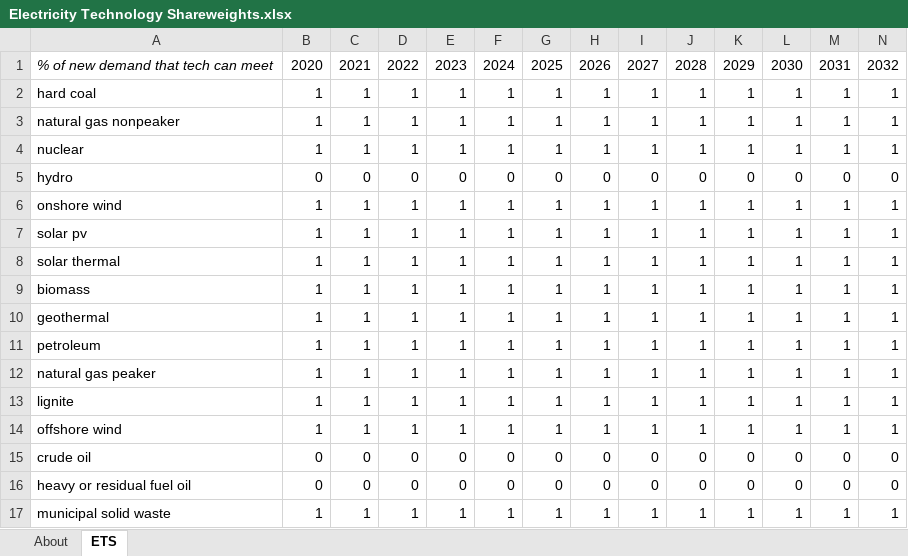
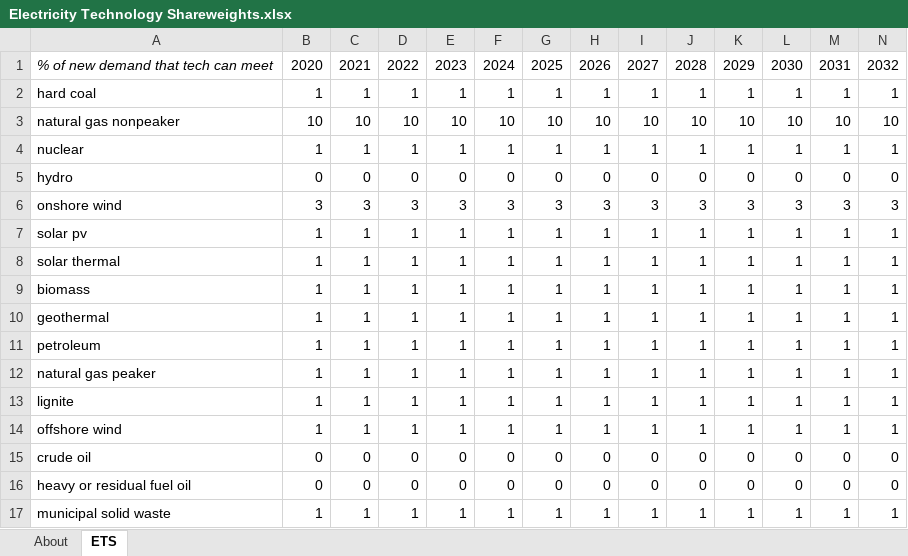
Before and after one commit to EnergyInnovation/eps-mexico, an Excel workbook: InputData/elec/ETS/Electricity Technology Shareweights.xlsx, sheet ETS, drawn as a sheet; only a part is shown; values as stored, in another font and other column widths than the file's, no borders; removed rows and columns are numbered as before the commit, all else as after; rows hold the shown columns only; the diff names each change by its address in the sheet, - before the commit and + after, or states it on an @@ line.

```diff
--- a/InputData/elec/ETS/Electricity Technology Shareweights.xlsx (sheet ETS)
+++ b/InputData/elec/ETS/Electricity Technology Shareweights.xlsx (sheet ETS)
-row 3: natural gas nonpeaker | 1 | 1 | 1 | 1 | 1 | 1 | 1 | 1 | 1 | 1 | 1 | 1 | 1
+row 3: natural gas nonpeaker | 10 | 10 | 10 | 10 | 10 | 10 | 10 | 10 | 10 | 10 | 10 | 10 | 10
-row 6: onshore wind | 1 | 1 | 1 | 1 | 1 | 1 | 1 | 1 | 1 | 1 | 1 | 1 | 1
+row 6: onshore wind | 3 | 3 | 3 | 3 | 3 | 3 | 3 | 3 | 3 | 3 | 3 | 3 | 3
```
Also changed, not shown: InputData/elec/ETLE/Electricity Technology Logit Exponent.xlsx, 2 other files.
